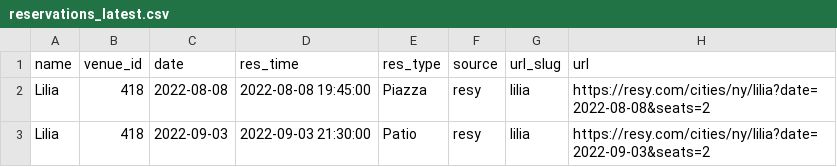
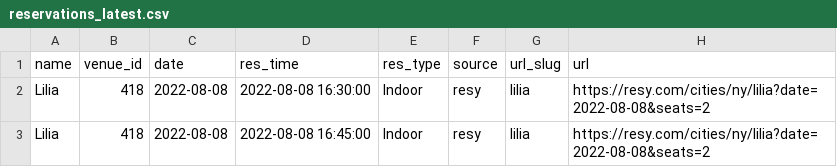
Before and after one commit to edj36/reservations, a CSV file: data/reservations_latest.csv, drawn as a sheet.

```diff
--- a/data/reservations_latest.csv
+++ b/data/reservations_latest.csv
@@ -1,3 +1,3 @@
 name,venue_id,date,res_time,res_type,source,url_slug,url
-Lilia,418,2022-08-08,2022-08-08 19:45:00,Piazza,resy,lilia,https://resy.com/cities/ny/lilia?date=2022-08-08&seats=2
-Lilia,418,2022-09-03,2022-09-03 21:30:00,Patio,resy,lilia,https://resy.com/cities/ny/lilia?date=2022-09-03&seats=2
+Lilia,418,2022-08-08,2022-08-08 16:30:00,Indoor,resy,lilia,https://resy.com/cities/ny/lilia?date=2022-08-08&seats=2
+Lilia,418,2022-08-08,2022-08-08 16:45:00,Indoor,resy,lilia,https://resy.com/cities/ny/lilia?date=2022-08-08&seats=2
```
